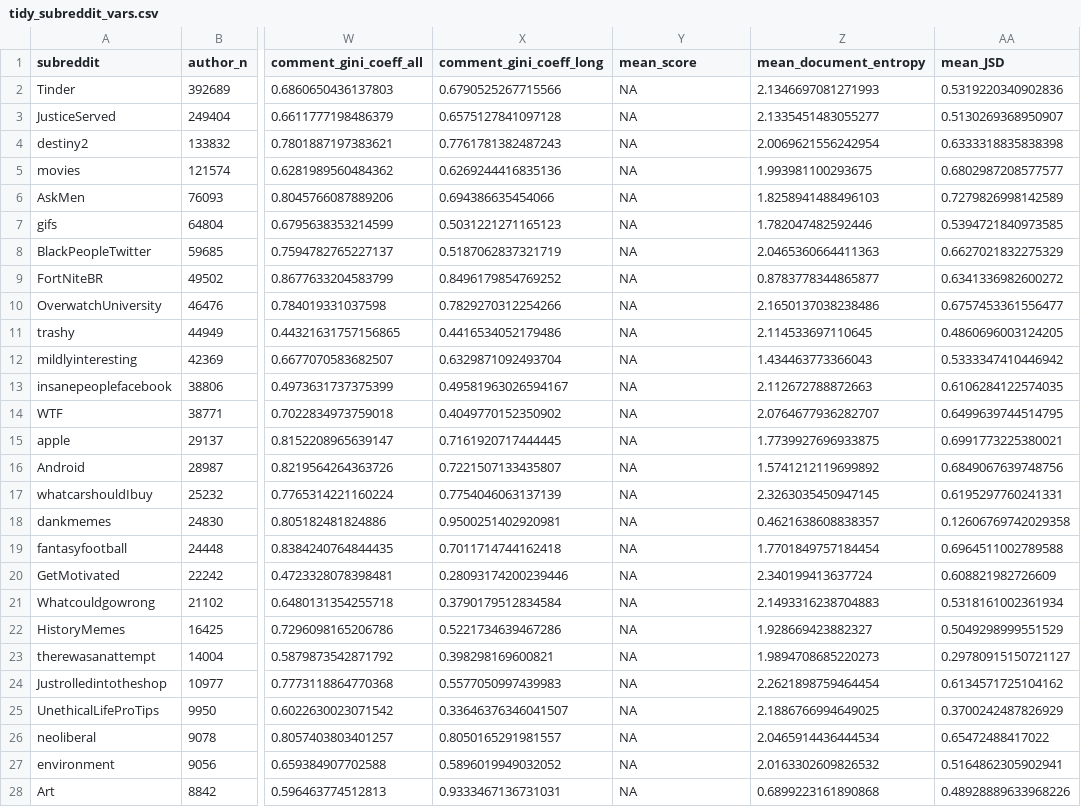
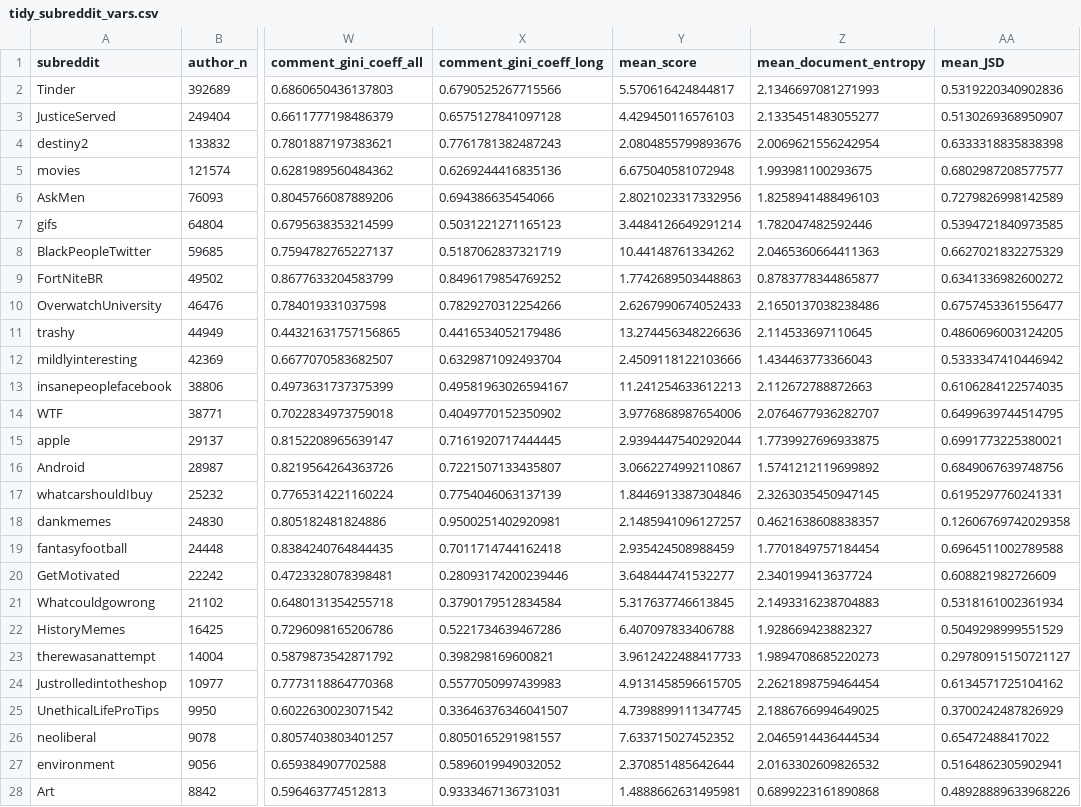
Before and after one commit to mllewis/LANGSCALES, a CSV file: exploratory_analyses/03_systematic_sample/data/tidy_subreddit_vars.csv, drawn as a sheet; only a part is shown, gaps mark what is left out; the diff covers the shown part only; the diff names each change by its address in the sheet, - before the commit and + after, or states it on an @@ line.

Commit message:
fixing mean score

```diff
--- a/exploratory_analyses/03_systematic_sample/data/tidy_subreddit_vars.csv
+++ b/exploratory_analyses/03_systematic_sample/data/tidy_subreddit_vars.csv
-Y2 (mean_score): NA
+Y2 (mean_score): 5.570616424844817
-Y3 (mean_score): NA
+Y3 (mean_score): 4.429450116576103
-Y4 (mean_score): NA
+Y4 (mean_score): 2.0804855799893676
-Y5 (mean_score): NA
+Y5 (mean_score): 6.675040581072948
-Y6 (mean_score): NA
+Y6 (mean_score): 2.8021023317332956
-Y7 (mean_score): NA
+Y7 (mean_score): 3.4484126649291214
-Y8 (mean_score): NA
+Y8 (mean_score): 10.44148761334262
-Y9 (mean_score): NA
+Y9 (mean_score): 1.7742689503448863
-Y10 (mean_score): NA
+Y10 (mean_score): 2.6267990674052433
-Y11 (mean_score): NA
+Y11 (mean_score): 13.274456348226636
-Y12 (mean_score): NA
+Y12 (mean_score): 2.4509118122103666
-Y13 (mean_score): NA
+Y13 (mean_score): 11.241254633612213
-Y14 (mean_score): NA
+Y14 (mean_score): 3.9776868987654006
-Y15 (mean_score): NA
+Y15 (mean_score): 2.9394447540292044
-Y16 (mean_score): NA
+Y16 (mean_score): 3.0662274992110867
-Y17 (mean_score): NA
+Y17 (mean_score): 1.8446913387304846
-Y18 (mean_score): NA
+Y18 (mean_score): 2.1485941096127257
-Y19 (mean_score): NA
+Y19 (mean_score): 2.935424508988459
-Y20 (mean_score): NA
+Y20 (mean_score): 3.648444741532277
-Y21 (mean_score): NA
+Y21 (mean_score): 5.317637746613845
-Y22 (mean_score): NA
+Y22 (mean_score): 6.407097833406788
-Y23 (mean_score): NA
+Y23 (mean_score): 3.9612422488417733
-Y24 (mean_score): NA
+Y24 (mean_score): 4.9131458596615705
-Y25 (mean_score): NA
+Y25 (mean_score): 4.7398899111347745
-Y26 (mean_score): NA
+Y26 (mean_score): 7.633715027452352
-Y27 (mean_score): NA
+Y27 (mean_score): 2.370851485642644
-Y28 (mean_score): NA
+Y28 (mean_score): 1.4888662631495981
```
Also changed, not shown: 38 edited cells elsewhere in this file, 1 other file.
